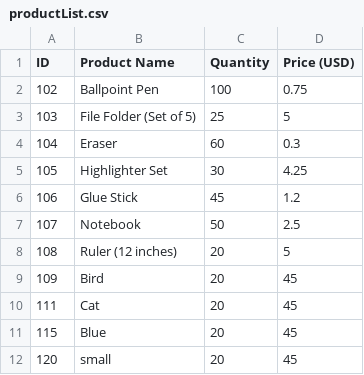
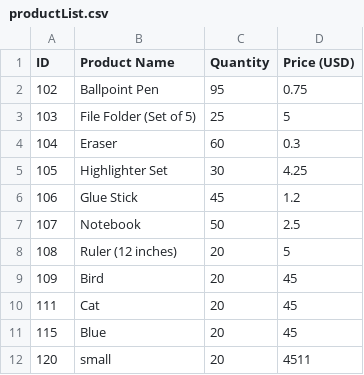
Before and after one commit to alyce-inDisneylanddd/stationStore, a CSV file: db/productList.csv, drawn as a sheet.

```diff
--- a/db/productList.csv
+++ b/db/productList.csv
@@ -1,3 +1,3 @@
 ID,Product Name,Quantity,Price (USD)
-102,Ballpoint Pen,100,0.75
+102,Ballpoint Pen,95,0.75
 103,File Folder (Set of 5),25,5
@@ -11,2 +11,2 @@ ID,Product Name,Quantity,Price (USD)
 115,Blue,20,45
-120,small,20,45
+120,small,20,4511
```
Also changed, not shown: 2 other files.
